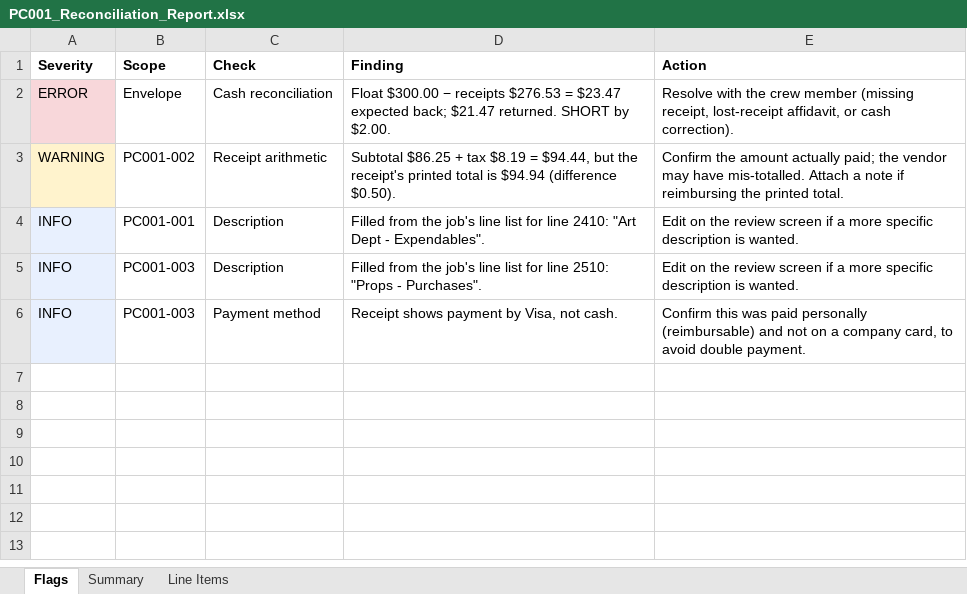
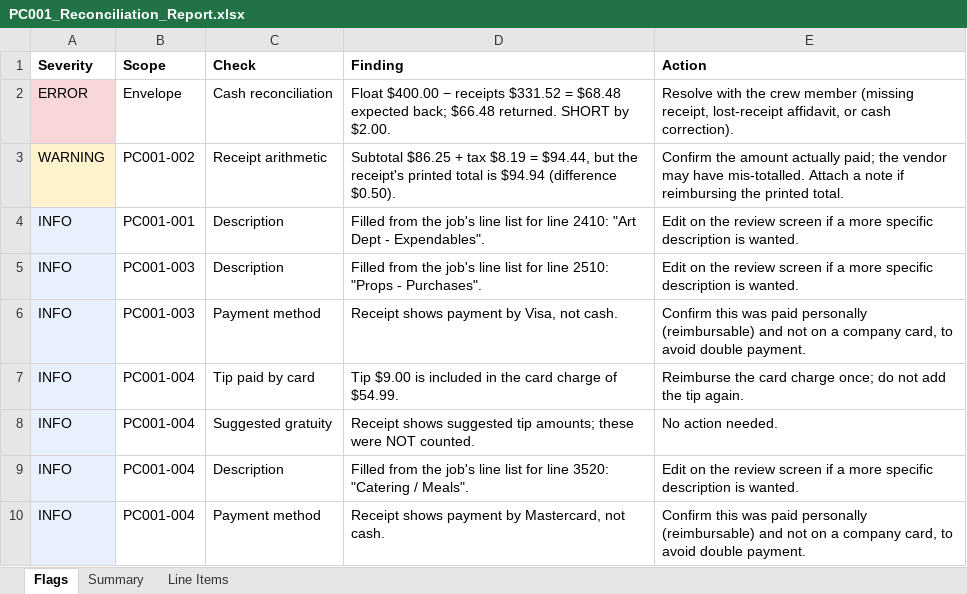
Before and after one commit to linux81-prog/ProductionTools, an Excel workbook: docs/stage1-demo/PC001_Reconciliation_Report.xlsx, sheet Flags, drawn as a sheet; values as stored, in another font and other column widths than the file's, no borders; the diff names each change by its address in the sheet, - before the commit and + after, or states it on an @@ line.

```diff
--- a/docs/stage1-demo/PC001_Reconciliation_Report.xlsx (sheet Flags)
+++ b/docs/stage1-demo/PC001_Reconciliation_Report.xlsx (sheet Flags)
-D2 (Finding): Float $300.00 − receipts $276.53 = $23.47 expected back; $21.47 returned. SHORT…
+D2 (Finding): Float $400.00 − receipts $331.52 = $68.48 expected back; $66.48 returned. SHORT…
+row 7: INFO | PC001-004 | Tip paid by card | Tip $9.00 is included in the card charge of $54.99. | Reimburse the card charge once; do not add the tip again.
+row 8: INFO | PC001-004 | Suggested gratuity | Receipt shows suggested tip amounts; these were NOT counted. | No action needed.
+row 9: INFO | PC001-004 | Description | Filled from the job's line list for line 3520: "Catering / Meals". | Edit on the review screen if a more specific description is wanted.
+row 10: INFO | PC001-004 | Payment method | Receipt shows payment by Mastercard, not cash. | Confirm this was paid personally (reimbursable) and not on a company card, to avoid double payment.
```
Also changed, not shown: sheet Line Items, sheet Summary, docs/stage1-demo/PC001_TopSheet.xlsx, 32 other files.
